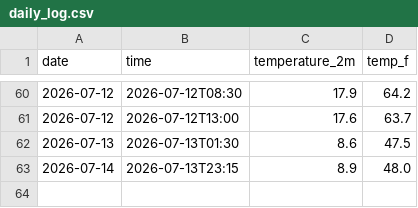
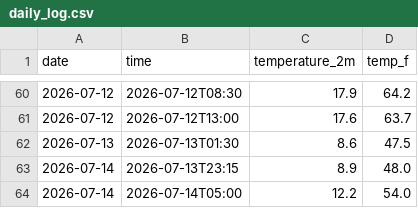
Before and after one commit to IncandescentFox/Weather-Tracker, a CSV file: daily_log.csv, drawn as a sheet; only a part is shown, gaps mark what is left out.

```diff
--- a/daily_log.csv
+++ b/daily_log.csv
@@ -63 +63,2 @@ date,time,temperature_2m,temp_f
 2026-07-14,2026-07-13T23:15,8.9,48.0
+2026-07-14,2026-07-14T05:00,12.2,54.0
```
Also changed, not shown: 2 other files.
